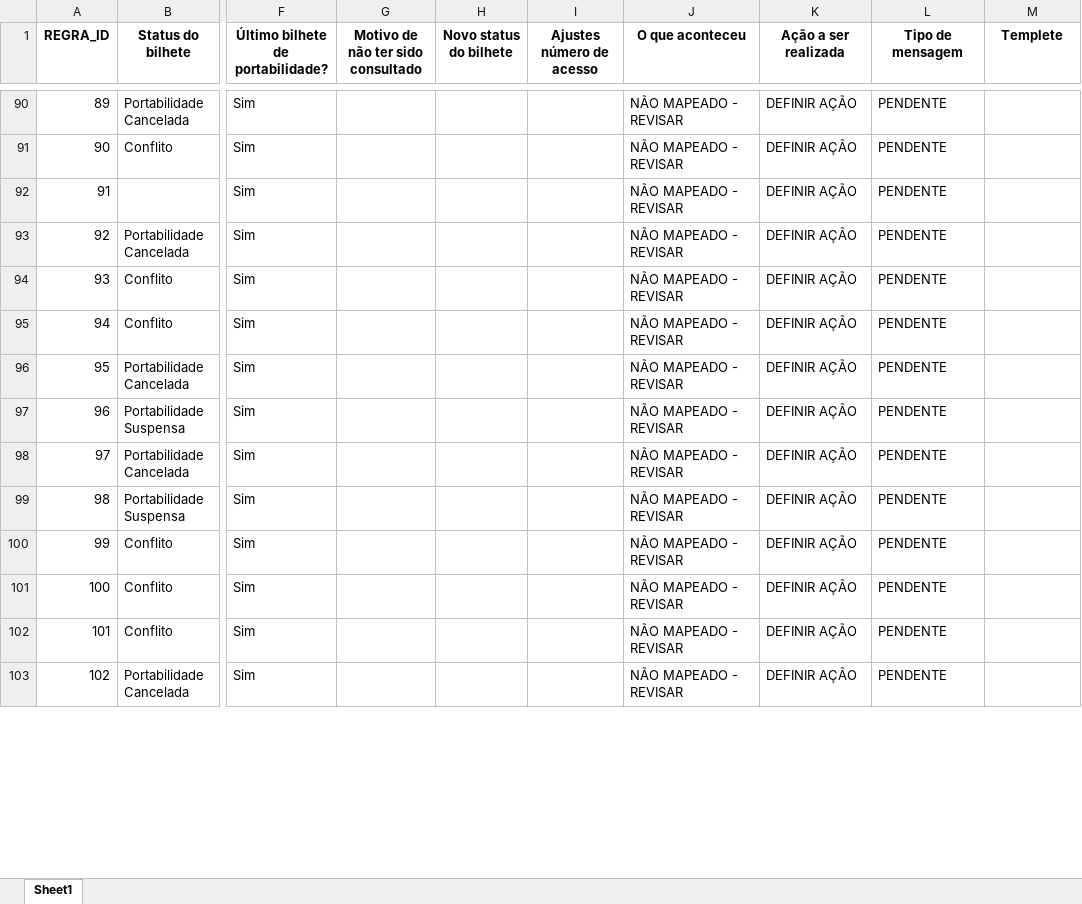
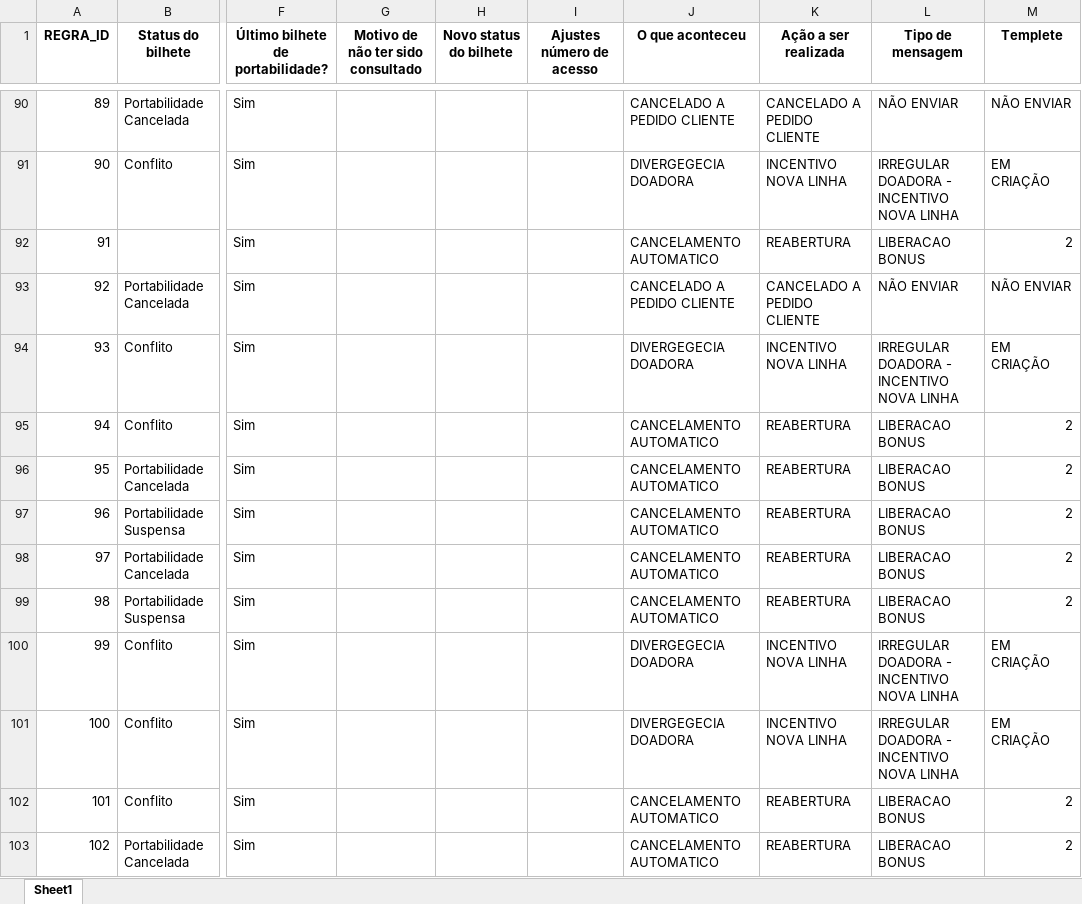
Before and after one commit to daltonpinheiro1/3F_Qigger_DBGerenciador, an Excel workbook: triggers.xlsx, sheet Sheet1, drawn as a sheet; only a part is shown, gaps mark what is left out; values as stored, in another font and other column widths than the file's, no borders; the diff covers the shown part only; the diff names each change by its address in the sheet, - before the commit and + after, or states it on an @@ line.

```diff
--- a/triggers.xlsx (sheet Sheet1)
+++ b/triggers.xlsx (sheet Sheet1)
-J90 (O que aconteceu): NÃO MAPEADO - REVISAR
+J90 (O que aconteceu): CANCELADO A PEDIDO CLIENTE
-K90 (Ação a ser realizada): DEFINIR AÇÃO
+K90 (Ação a ser realizada): CANCELADO A PEDIDO CLIENTE
-L90 (Tipo de mensagem): PENDENTE
+L90 (Tipo de mensagem): NÃO ENVIAR
-M90 (Templete): (empty)
+M90 (Templete): NÃO ENVIAR
-J91 (O que aconteceu): NÃO MAPEADO - REVISAR
+J91 (O que aconteceu): DIVERGEGECIA DOADORA
-K91 (Ação a ser realizada): DEFINIR AÇÃO
+K91 (Ação a ser realizada): INCENTIVO NOVA LINHA
-L91 (Tipo de mensagem): PENDENTE
+L91 (Tipo de mensagem): IRREGULAR DOADORA - INCENTIVO NOVA LINHA
-M91 (Templete): (empty)
+M91 (Templete): EM CRIAÇÃO
-J92 (O que aconteceu): NÃO MAPEADO - REVISAR
+J92 (O que aconteceu): CANCELAMENTO AUTOMATICO
-K92 (Ação a ser realizada): DEFINIR AÇÃO
+K92 (Ação a ser realizada): REABERTURA
-L92 (Tipo de mensagem): PENDENTE
+L92 (Tipo de mensagem): LIBERACAO BONUS
-M92 (Templete): (empty)
+M92 (Templete): 2
-J93 (O que aconteceu): NÃO MAPEADO - REVISAR
+J93 (O que aconteceu): CANCELADO A PEDIDO CLIENTE
-K93 (Ação a ser realizada): DEFINIR AÇÃO
+K93 (Ação a ser realizada): CANCELADO A PEDIDO CLIENTE
-L93 (Tipo de mensagem): PENDENTE
+L93 (Tipo de mensagem): NÃO ENVIAR
-M93 (Templete): (empty)
+M93 (Templete): NÃO ENVIAR
-J94 (O que aconteceu): NÃO MAPEADO - REVISAR
+J94 (O que aconteceu): DIVERGEGECIA DOADORA
-K94 (Ação a ser realizada): DEFINIR AÇÃO
+K94 (Ação a ser realizada): INCENTIVO NOVA LINHA
-L94 (Tipo de mensagem): PENDENTE
+L94 (Tipo de mensagem): IRREGULAR DOADORA - INCENTIVO NOVA LINHA
-M94 (Templete): (empty)
+M94 (Templete): EM CRIAÇÃO
-J95:J99 (O que aconteceu): NÃO MAPEADO - REVISAR
+J95:J99 (O que aconteceu): CANCELAMENTO AUTOMATICO
-K95:K99 (Ação a ser realizada): DEFINIR AÇÃO
+K95:K99 (Ação a ser realizada): REABERTURA
-L95:L99 (Tipo de mensagem): PENDENTE
+L95:L99 (Tipo de mensagem): LIBERACAO BONUS
-M95:M99 (Templete): (empty)
+M95:M99 (Templete): 2
-J100:J101 (O que aconteceu): NÃO MAPEADO - REVISAR
+J100:J101 (O que aconteceu): DIVERGEGECIA DOADORA
-K100:K101 (Ação a ser realizada): DEFINIR AÇÃO
+K100:K101 (Ação a ser realizada): INCENTIVO NOVA LINHA
-L100:L101 (Tipo de mensagem): PENDENTE
+L100:L101 (Tipo de mensagem): IRREGULAR DOADORA - INCENTIVO NOVA LINHA
-M100:M101 (Templete): (empty)
+M100:M101 (Templete): EM CRIAÇÃO
-J102:J103 (O que aconteceu): NÃO MAPEADO - REVISAR
+J102:J103 (O que aconteceu): CANCELAMENTO AUTOMATICO
-K102:K103 (Ação a ser realizada): DEFINIR AÇÃO
+K102:K103 (Ação a ser realizada): REABERTURA
-L102:L103 (Tipo de mensagem): PENDENTE
+L102:L103 (Tipo de mensagem): LIBERACAO BONUS
-M102:M103 (Templete): (empty)
+M102:M103 (Templete): 2
```
Also changed, not shown: 522 edited cells elsewhere in this sheet, data/homologacao_aprovisionamento.xlsx, data/homologacao_reabertura.xlsx, 9 other files.
